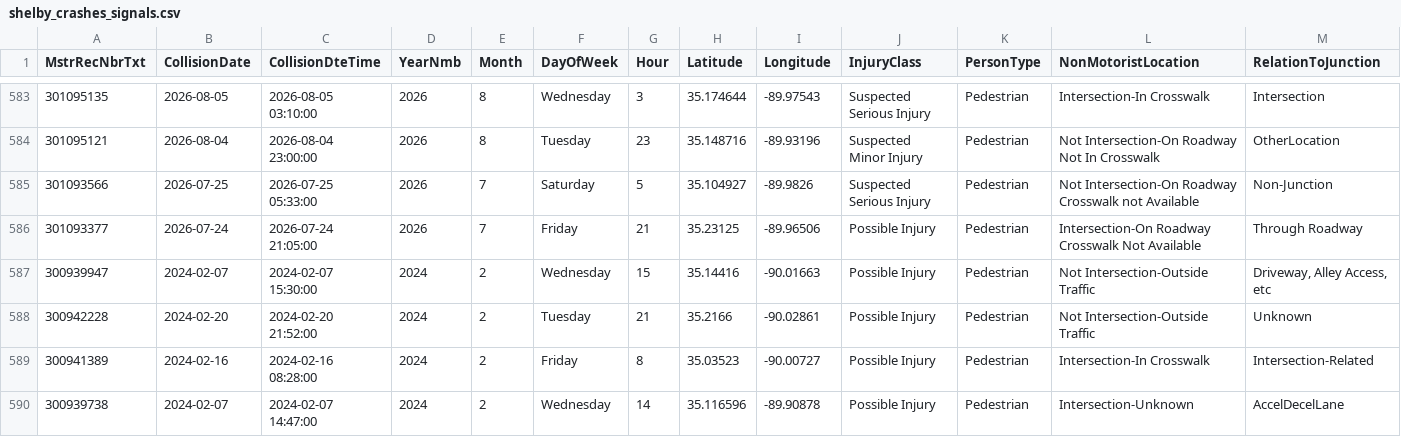
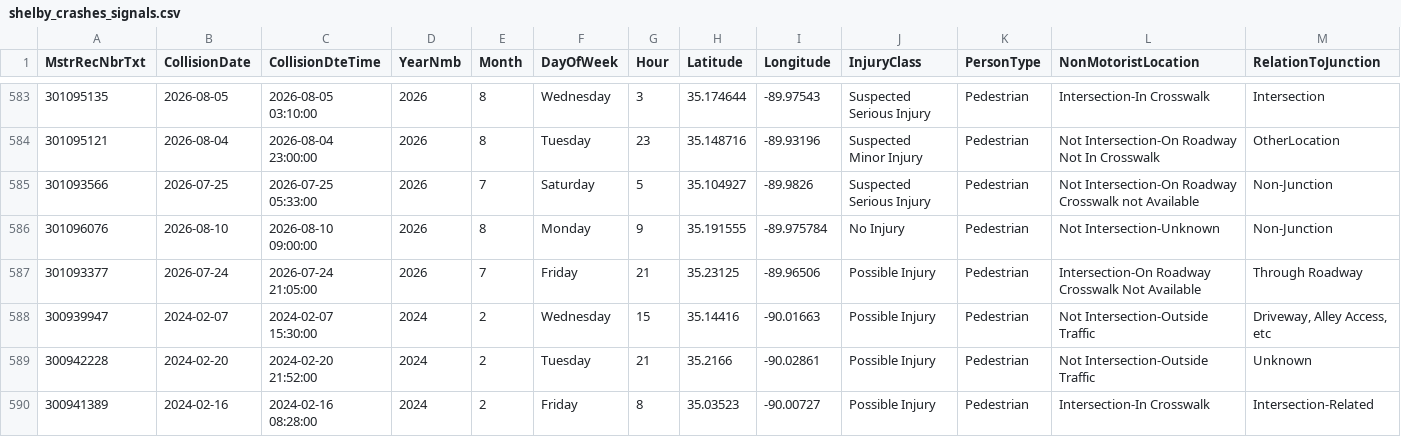
Before and after one commit to sdesai25unc/Memphis-Pedestrian-Incident-Context-Visualizer, a CSV file: data/processed/shelby_crashes_signals.csv, drawn as a sheet; only a part is shown, gaps mark what is left out; the shorter side is filled out with more unchanged rows; rows hold the shown columns only; the diff names each change by its address in the sheet, - before the commit and + after, or states it on an @@ line.

```diff
--- a/data/processed/shelby_crashes_signals.csv
+++ b/data/processed/shelby_crashes_signals.csv
+row 586: 301096076 | 2026-08-10 | 2026-08-10 09:00:00 | 2026 | 8 | Monday | 9 | 35.191555 | -89.975784 | No Injury | Pedestrian | Not Intersection-Unknown | Non-Junction
```
Also changed, not shown: data/processed/shelby_crashes_classified.csv, data/processed/shelby_crashes_classified_seg.csv, 15 other files.
